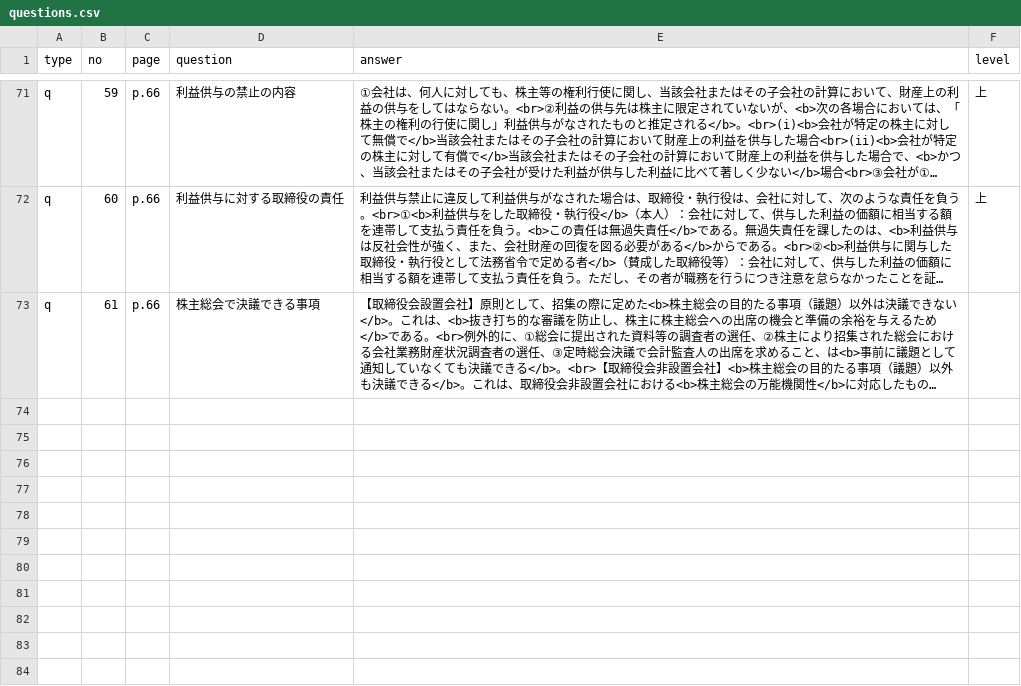
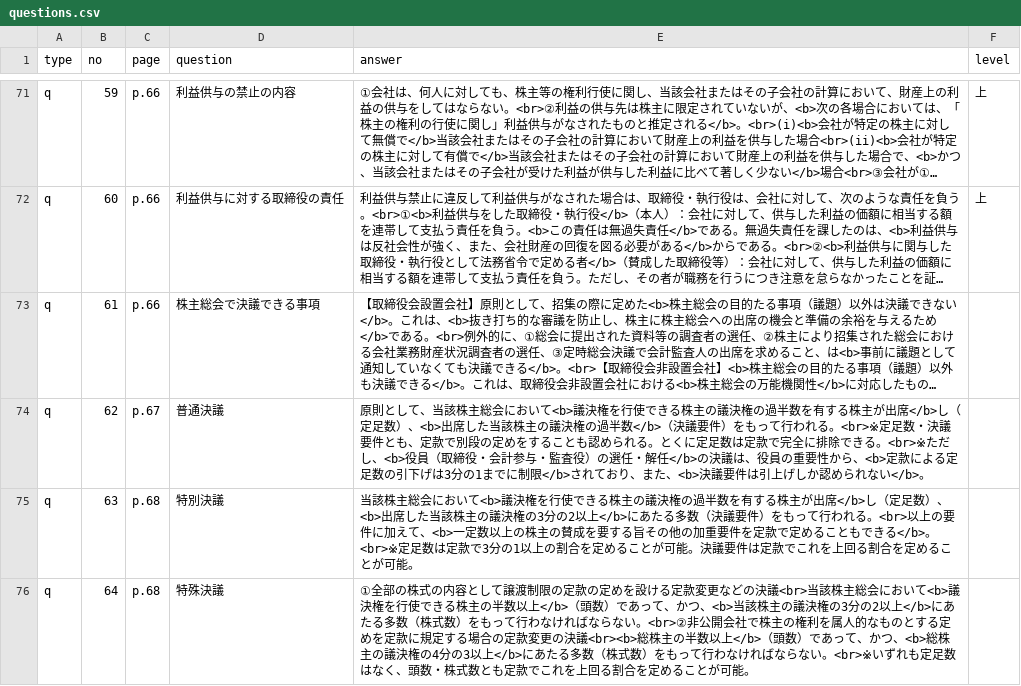
Before and after one commit to hokuto-create/kigyoho, a CSV file: questions.csv, drawn as a sheet; only a part is shown, gaps mark what is left out; long unchanged cells end in …; the diff names each change by its address in the sheet, - before the commit and + after, or states it on an @@ line.

```diff
--- a/questions.csv
+++ b/questions.csv
+row 74: q | 62 | p.67 | 普通決議 | 原則として、当該株主総会において<b>議決権を行使できる株主の議決権の過半数を有する株主が出席</b>し（定足数）、<b>出席した当該株主の議決権の過半数</b>（決議要件）をもって行われる。<br>※定足数・決議要件とも、定款で別段の定めをすることも認められる。とくに定足数は定款で完全に排除できる。<br>※ただし、<b>役員（取締役・会計参与・監査役）の選任・解任</b>の決議は、役員の重要性から、<b>定款による定足数の引下げは3分の1までに制限</b>されており、また、<b>決議要件は引上げしか認められない</b>。
+row 75: q | 63 | p.68 | 特別決議 | 当該株主総会において<b>議決権を行使できる株主の議決権の過半数を有する株主が出席</b>し（定足数）、<b>出席した当該株主の議決権の3分の2以上</b>にあたる多数（決議要件）をもって行われる。<br>以上の要件に加えて、<b>一定数以上の株主の賛成を要する旨その他の加重要件を定款で定めることもできる</b>。<br>※定足数は定款で3分の1以上の割合を定めることが可能。決議要件は定款でこれを上回る割合を定めることが可能。
+row 76: q | 64 | p.68 | 特殊決議 | ①全部の株式の内容として譲渡制限の定款の定めを設ける定款変更などの決議<br>当該株主総会において<b>議決権を行使できる株主の半数以上</b>（頭数）であって、かつ、<b>当該株主の議決権の3分の2以上</b>にあたる多数（株式数）をもって行わなければならない。<br>②非公開会社で株主の権利を属人的なものとする定めを定款に規定する場合の定款変更の決議<br><b>総株主の半数以上</b>（頭数）であって、かつ、<b>総株主の議決権の4分の3以上</b>にあたる多数（株式数）をもって行わなければならない。<br>※いずれも定足数はなく、頭数・株式数とも定款でこれを上回る割合を定めることが可能。
```
Also changed, not shown: 5 other files.
